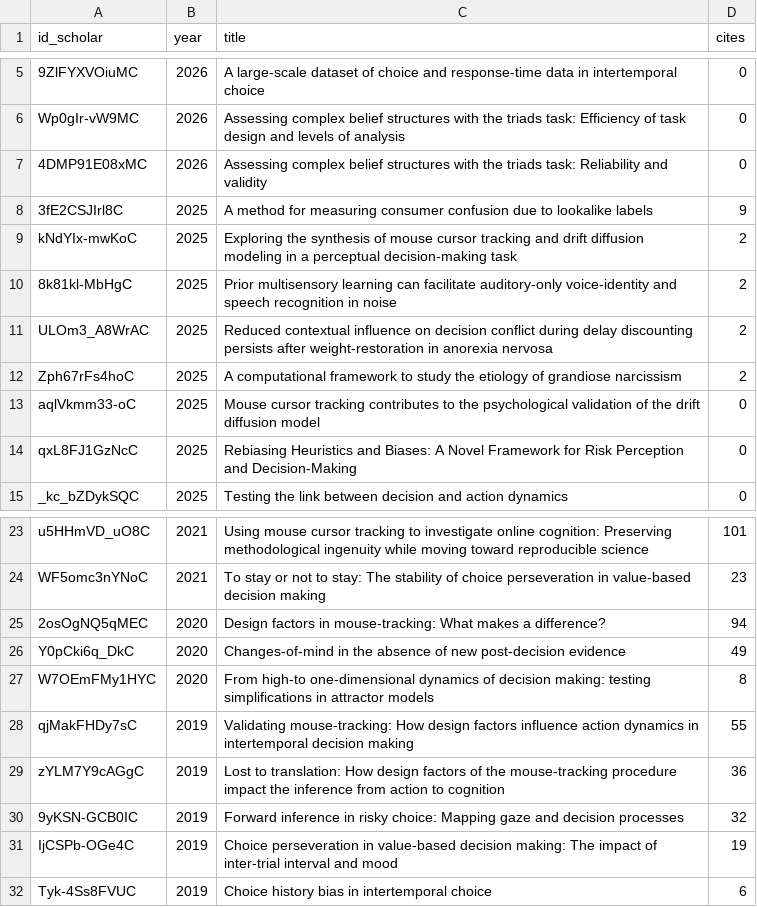
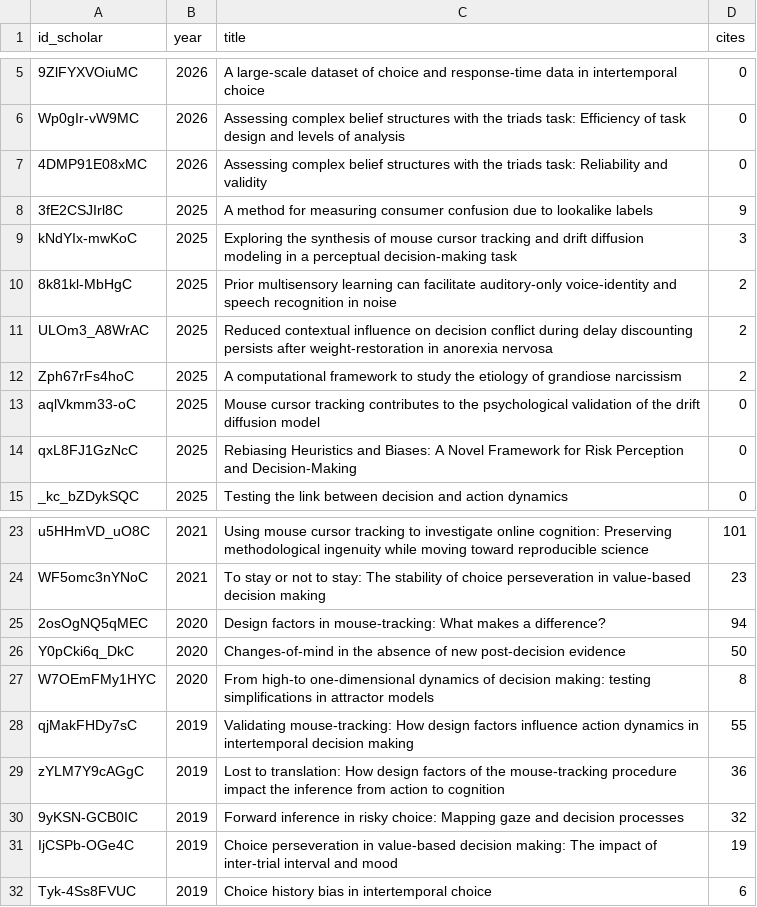
Before and after one commit to mschoemann/cv, a CSV file: data/scholar_pubs.csv, drawn as a sheet; only a part is shown, gaps mark what is left out.

Commit message:
Update Scholar stats

```diff
--- a/data/scholar_pubs.csv
+++ b/data/scholar_pubs.csv
@@ -8,3 +8,3 @@ Wp0gIr-vW9MC,2026,Assessing complex belief structures with the triads task: Effi
 3fE2CSJIrl8C,2025,A method for measuring consumer confusion due to lookalike labels,9
-kNdYIx-mwKoC,2025,Exploring the synthesis of mouse cursor tracking and drift diffusion modeling in a perceptual decision-making task,2
+kNdYIx-mwKoC,2025,Exploring the synthesis of mouse cursor tracking and drift diffusion modeling in a perceptual decision-making task,3
 8k81kl-MbHgC,2025,Prior multisensory learning can facilitate auditory-only voice-identity and speech recognition in noise,2
@@ -25,3 +25,3 @@ WF5omc3nYNoC,2021,To stay or not to stay: The stability of choice perseveration
 2osOgNQ5qMEC,2020,Design factors in mouse-tracking: What makes a difference?,94
-Y0pCki6q_DkC,2020,Changes-of-mind in the absence of new post-decision evidence,49
+Y0pCki6q_DkC,2020,Changes-of-mind in the absence of new post-decision evidence,50
 W7OEmFMy1HYC,2020,From high-to one-dimensional dynamics of decision making: testing simplifications in attractor models,8
```
Also changed, not shown: 2 other files.
